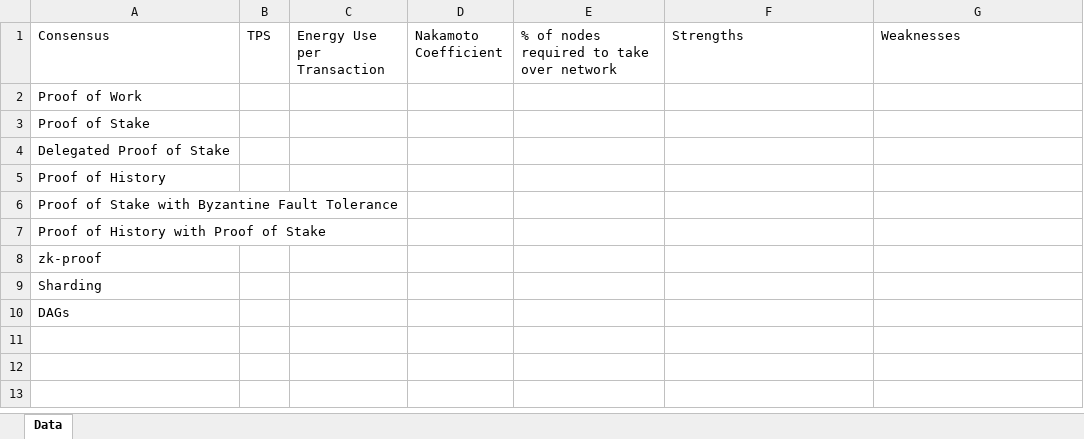
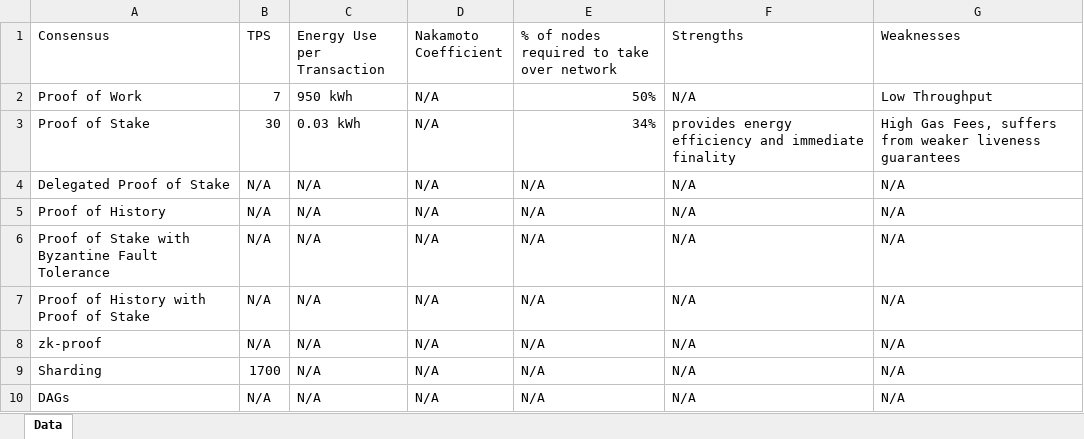
Before and after one commit to yawutheawu/FT324_SLR, an Excel workbook: Research Corpus/Data by Source/Source_7|Blockweave- An Arweave‚ÄêBased Decentralized Storage Solution to Tackle the Blockchain Trilemma.xlsx, sheet Data, drawn as a sheet; values as stored, in another font and other column widths than the file's, no borders; table styles not drawn; the diff names each change by its address in the sheet, - before the commit and + after, or states it on an @@ line.

```diff
--- a/Research Corpus/Data by Source/Source_7|Blockweave- An Arweave‚ÄêBased Decentralized Storage Solution to Tackle the Blockchain Trilemma.xlsx (sheet Data)
+++ b/Research Corpus/Data by Source/Source_7|Blockweave- An Arweave‚ÄêBased Decentralized Storage Solution to Tackle the Blockchain Trilemma.xlsx (sheet Data)
-B2 (TPS): (empty)
+B2 (TPS): 7
-C2 (Energy Use per Transaction): (empty)
+C2 (Energy Use per Transaction): 950 kWh
-D2:D10 (Nakamoto Coefficient): (empty)
+D2:D10 (Nakamoto Coefficient): N/A
-E2: (empty)
+E2: 50%
-F2 (Strengths): (empty)
+F2 (Strengths): N/A
-G2 (Weaknesses): (empty)
+G2 (Weaknesses): Low Throughput
-B3 (TPS): (empty)
+B3 (TPS): 30
-C3 (Energy Use per Transaction): (empty)
+C3 (Energy Use per Transaction): 0.03 kWh
-E3: (empty)
+E3: 34%
-F3 (Strengths): (empty)
+F3 (Strengths): provides energy efficiency and immediate finality
-G3 (Weaknesses): (empty)
+G3 (Weaknesses): High Gas Fees, suffers from weaker liveness guarantees
-B4:B8 (TPS): (empty)
+B4:B8 (TPS): N/A
-C4:C10 (Energy Use per Transaction): (empty)
+C4:C10 (Energy Use per Transaction): N/A
-E4:E10: (empty)
+E4:E10: N/A
-F4:F10 (Strengths): (empty)
+F4:F10 (Strengths): N/A
-G4:G10 (Weaknesses): (empty)
+G4:G10 (Weaknesses): N/A
-B9 (TPS): (empty)
+B9 (TPS): 1700
-B10 (TPS): (empty)
+B10 (TPS): N/A
```
Also changed, not shown: Research Corpus/Data by Source/Source_1|3D-DAG- Scaling Blockchain via DAG.xlsx, Research Corpus/Data by Source/Source_3|Achieving scalable and decentralized blockchain systems- a filecoin-based solution to the blockchain trilemma.xlsx, 6 other files.
